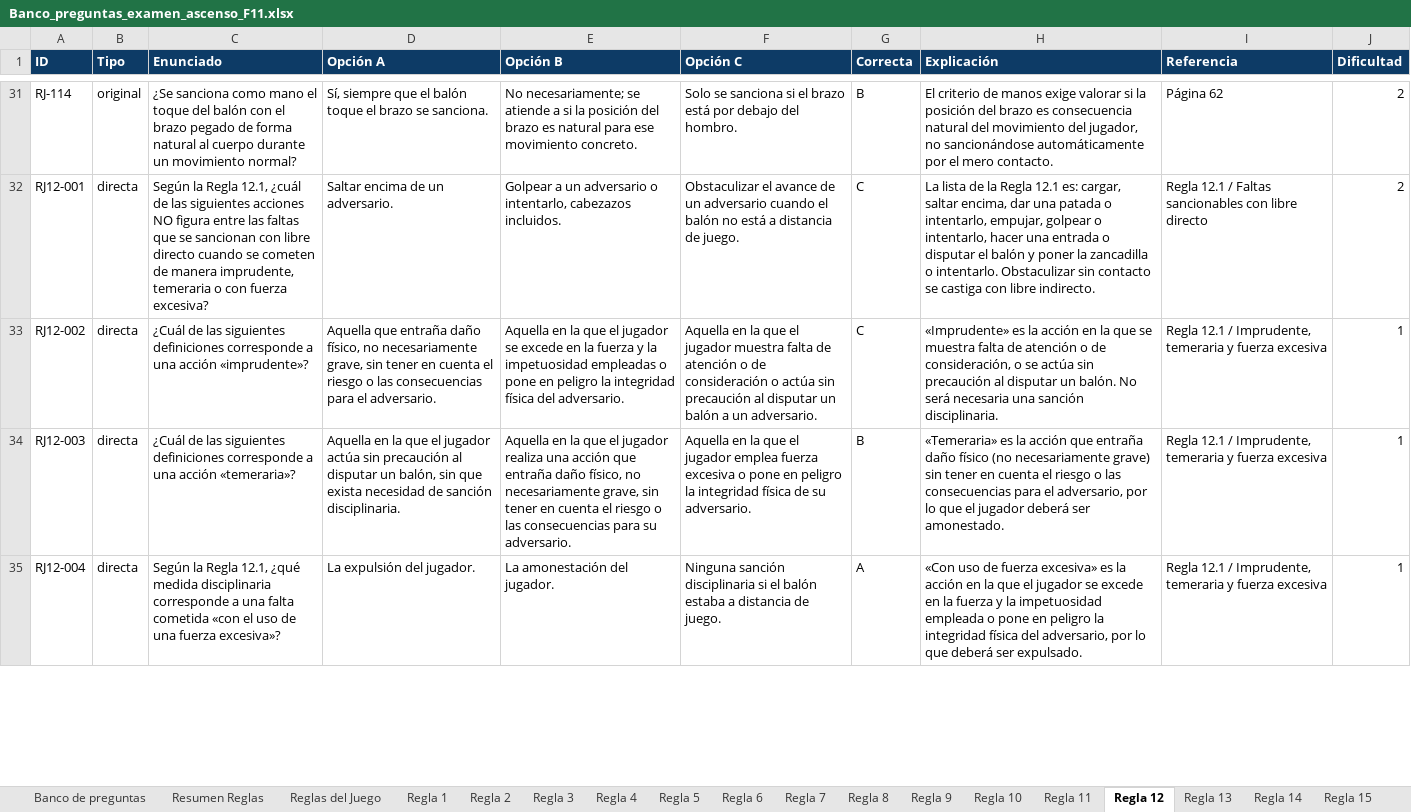
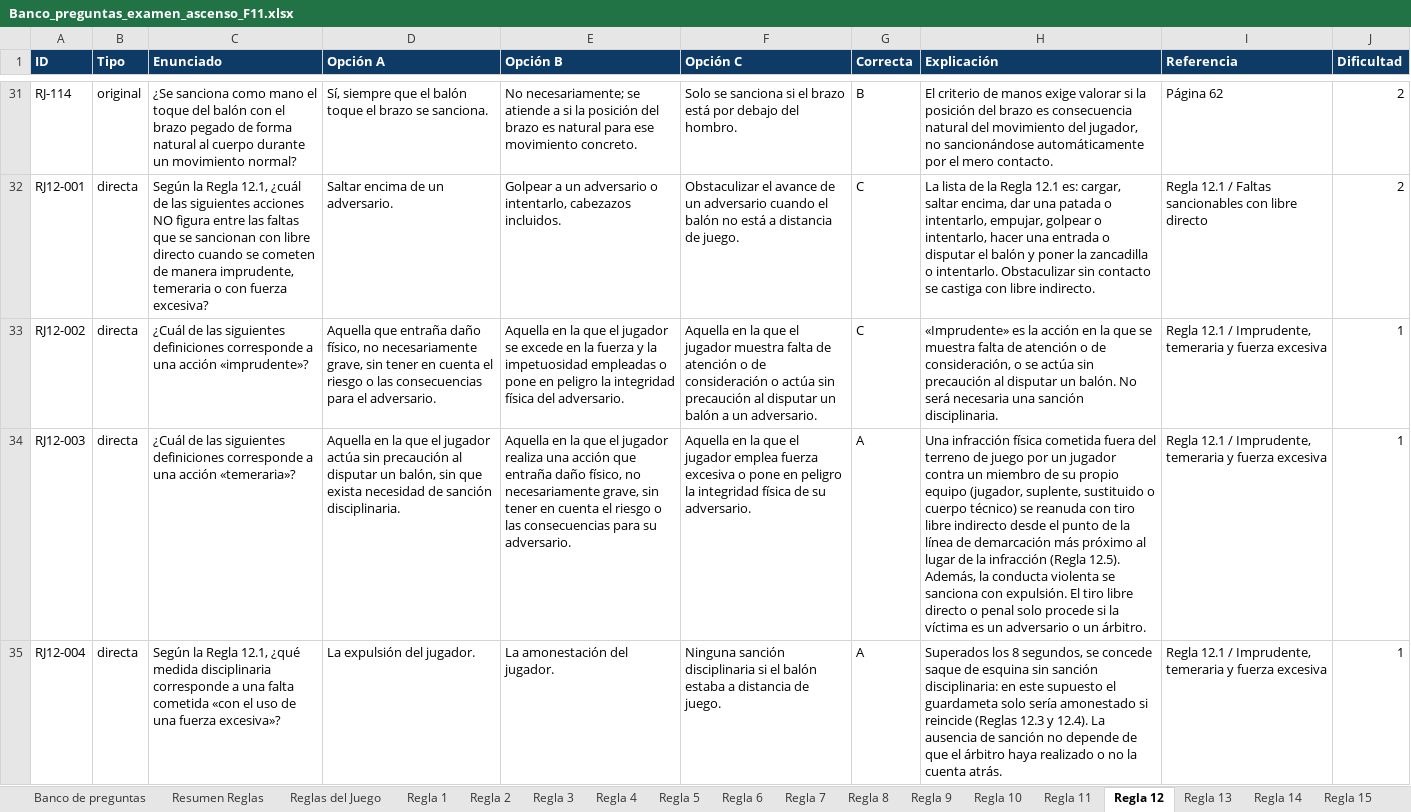
Before and after one commit to ivanmc28/examen-f11, an Excel workbook: Banco_preguntas_examen_ascenso_F11.xlsx, sheet Regla 12, drawn as a sheet; only a part is shown, gaps mark what is left out; values as stored, in another font and other column widths than the file's, no borders; the diff covers the shown part only; the diff names each change by its address in the sheet, - before the commit and + after, or states it on an @@ line.

```diff
--- a/Banco_preguntas_examen_ascenso_F11.xlsx (sheet Regla 12)
+++ b/Banco_preguntas_examen_ascenso_F11.xlsx (sheet Regla 12)
-G34 (Correcta): B
+G34 (Correcta): A
-H34 (Explicación): «Temeraria» es la acción que entraña daño físico (no necesariamente grave) sin tener en cuenta el riesgo o las consecuencias para el adversario, por lo que el jugador deberá ser amonestado.
+H34 (Explicación): Una infracción física cometida fuera del terreno de juego por un jugador contra un miembro de su propio equipo (jugador, suplente, sustituido o cuerpo técnico) se reanuda con tiro libre indirecto desde el punto de la línea de demarcación más próximo al lugar de la infracción (Regla 12.5). Además, la conducta violenta se sanciona con expulsión. El tiro libre directo o penal solo procede si la víctima es un adversario o un árbitro.
-H35 (Explicación): «Con uso de fuerza excesiva» es la acción en la que el jugador se excede en la fuerza y la impetuosidad empleada o pone en peligro la integridad física del adversario, por lo que deberá ser expulsado.
+H35 (Explicación): Superados los 8 segundos, se concede saque de esquina sin sanción disciplinaria: en este supuesto el guardameta solo sería amonestado si reincide (Reglas 12.3 y 12.4). La ausencia de sanción no depende de que el árbitro haya realizado o no la cuenta atrás.
```
Also changed, not shown: 2 edited cells elsewhere in this sheet, sheet Banco de preguntas, sheet Regla 11, 1 other file.
